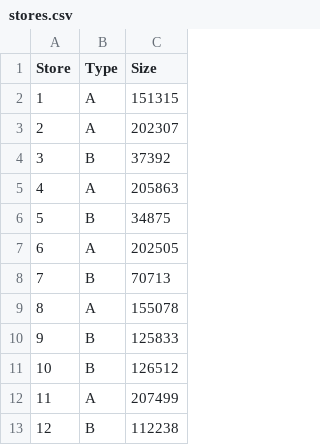
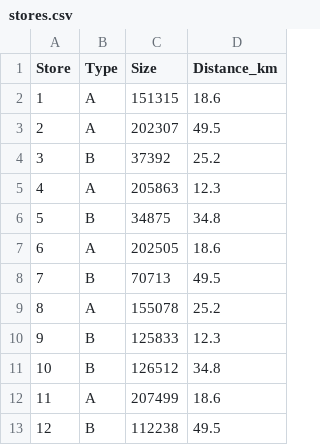
Before and after one commit to lxylyy/amazon_inventroy_control, a CSV file: stores.csv, drawn as a sheet; only a part is shown; the diff names each change by its address in the sheet, - before the commit and + after, or states it on an @@ line.

```diff
--- a/stores.csv
+++ b/stores.csv
+column D (Distance_km), rows 2-13: 18.6 | 49.5 | 25.2 | 12.3 | 34.8 | 18.6 | 49.5 | 25.2 | 12.3 | 34.8 | 18.6 | 49.5
```
Also changed, not shown: 1 other file.
